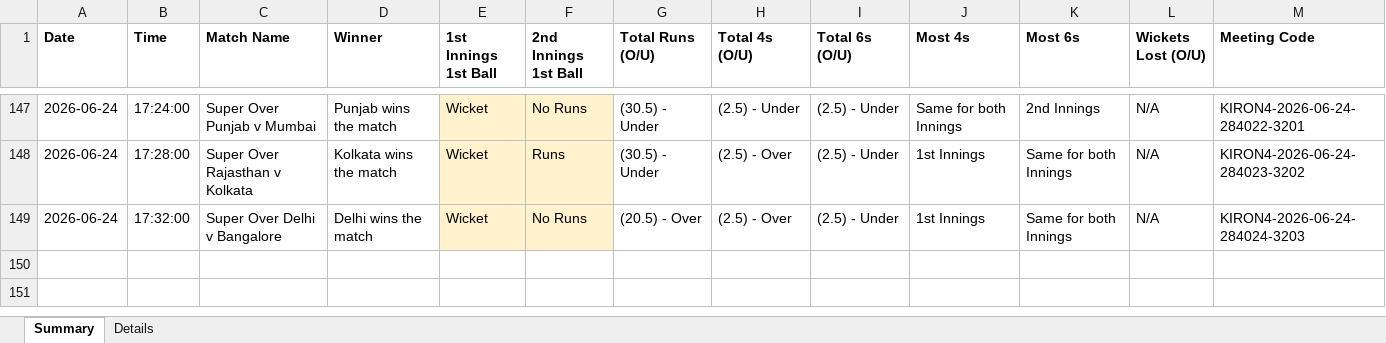
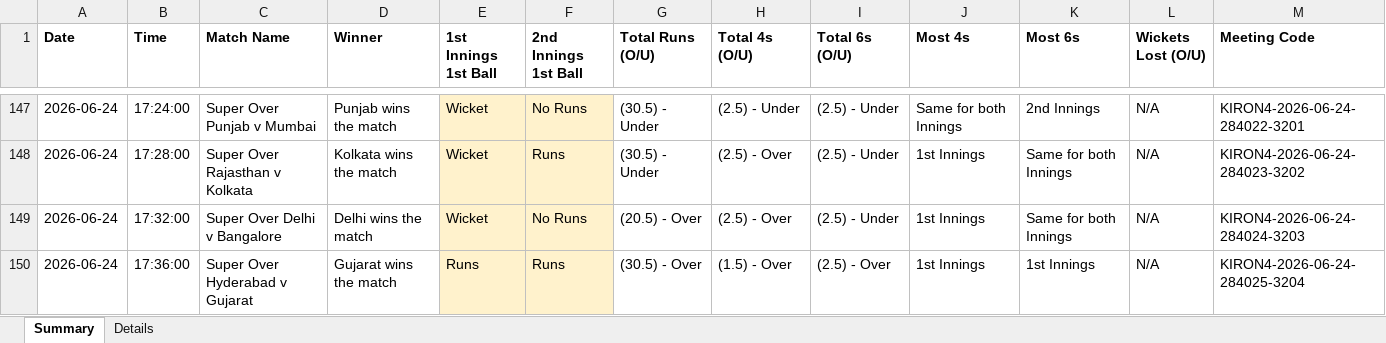
Before and after one commit to NorajChathuranga/STBet-Tracker, an Excel workbook: data/cricket_superover_results.xlsx, sheet Summary, drawn as a sheet; only a part is shown, gaps mark what is left out; values as stored, in another font and other column widths than the file's, no borders; the diff names each change by its address in the sheet, - before the commit and + after, or states it on an @@ line.

Commit message:
Auto-update match records (local source)

```diff
--- a/data/cricket_superover_results.xlsx (sheet Summary)
+++ b/data/cricket_superover_results.xlsx (sheet Summary)
+row 150: 2026-06-24 | 17:36:00 | Super Over Hyderabad v Gujarat | Gujarat wins the match | Runs | Runs | (30.5) - Over | (1.5) - Over | (2.5) - Over | 1st Innings | 1st Innings | N/A | KIRON4-2026-06-24-284025-3204
```
Also changed, not shown: sheet Details, 5 other files.
